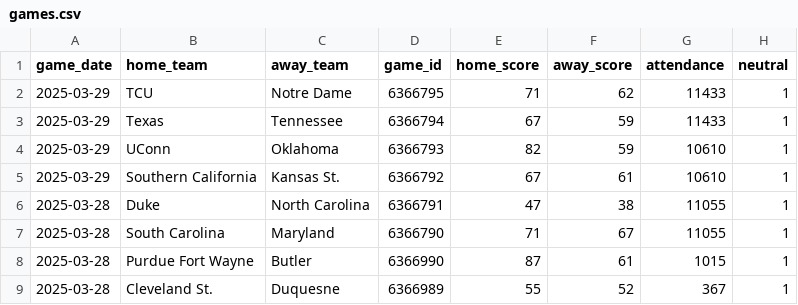
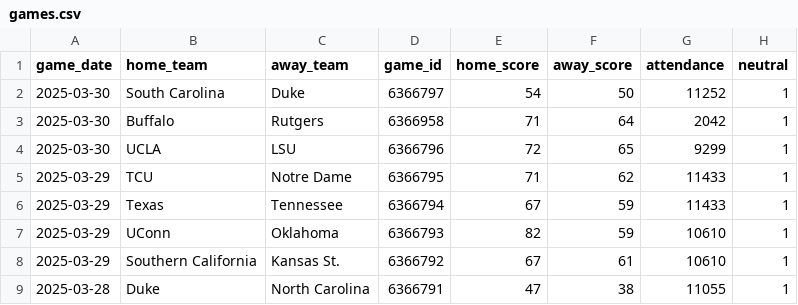
Before and after one commit to JackLich10/ncaa_shots, a CSV file: data/womens/games.csv, drawn as a sheet; only a part is shown; the shorter side is filled out with more unchanged rows.

```diff
--- a/data/womens/games.csv
+++ b/data/womens/games.csv
@@ -1,2 +1,5 @@
 game_date,home_team,away_team,game_id,home_score,away_score,attendance,neutral
+2025-03-30,South Carolina,Duke,6366797,54,50,11252,1
+2025-03-30,Buffalo,Rutgers,6366958,71,64,2042,1
+2025-03-30,UCLA,LSU,6366796,72,65,9299,1
 2025-03-29,TCU,Notre Dame,6366795,71,62,11433,1
```
Also changed, not shown: data/mens/games.csv, 2 other files.
